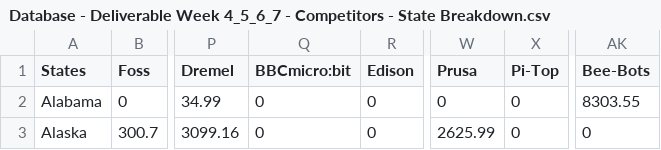
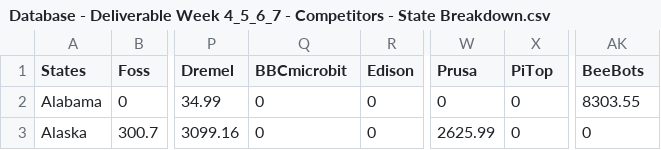
Before and after one commit to AryanSingh13/180DC-SamLabs, a CSV file: Database - Deliverable Week 4_5_6_7 - Competitors - State Breakdown.csv, drawn as a sheet; only a part is shown, gaps mark what is left out; the diff names each change by its address in the sheet, - before the commit and + after, or states it on an @@ line.

Commit message:
Update Database - Deliverable Week 4_5_6_7 - Competitors - State Breakdown.csv

```diff
--- a/Database - Deliverable Week 4_5_6_7 - Competitors - State Breakdown.csv
+++ b/Database - Deliverable Week 4_5_6_7 - Competitors - State Breakdown.csv
-Q1: BBCmicro:bit
+Q1: BBCmicrobit
-X1: Pi-Top
+X1: PiTop
-AK1: Bee-Bots
+AK1: BeeBots
```
